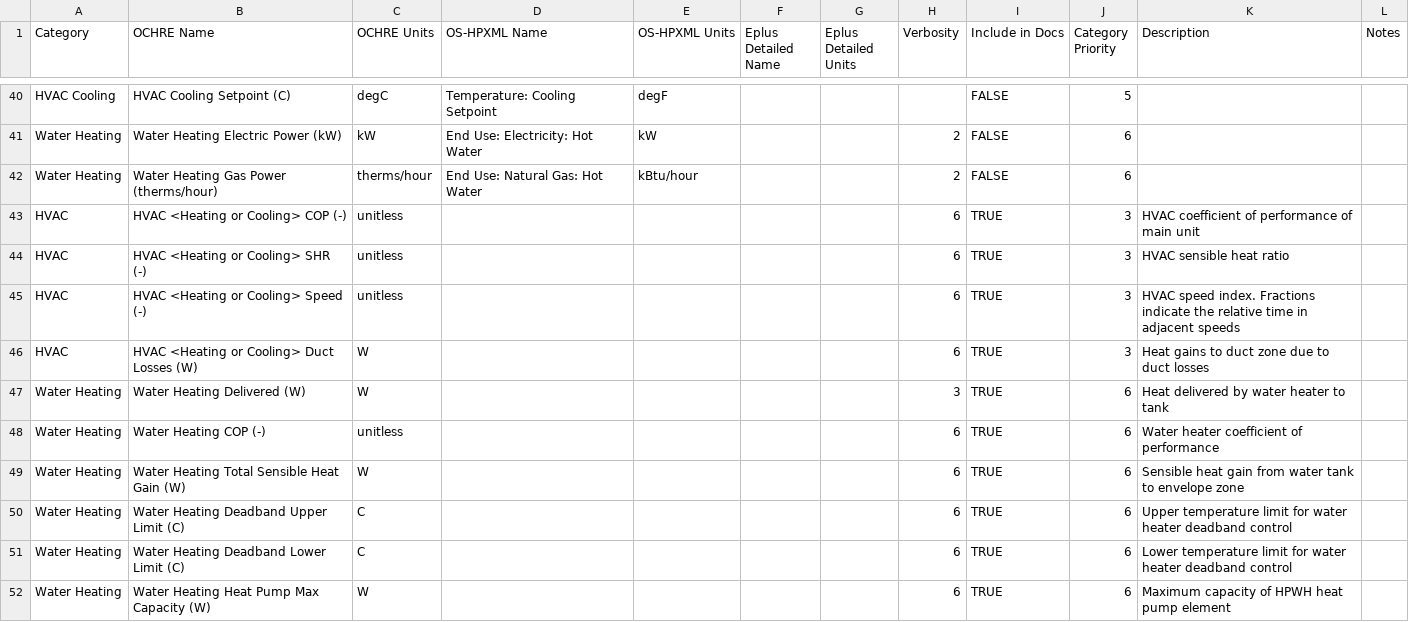
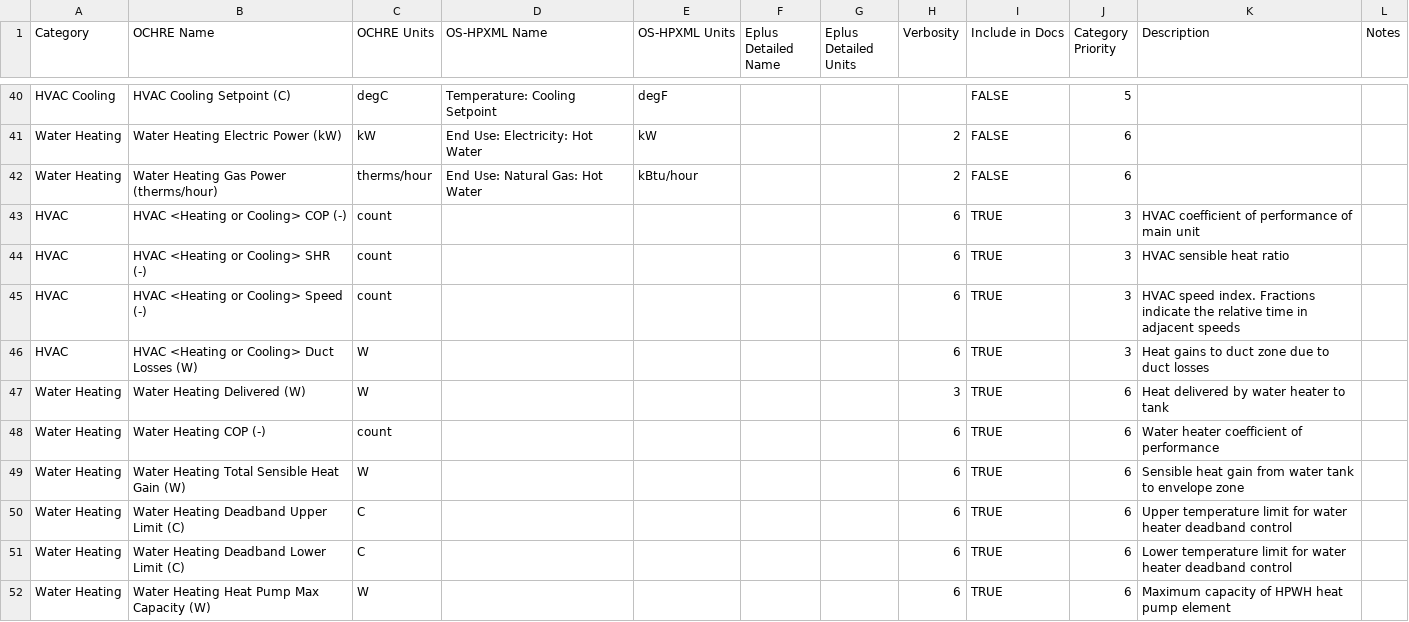
Before and after one commit to NREL/OCHRE, a CSV file: ochre/defaults/Variable names and units.csv, drawn as a sheet; only a part is shown, gaps mark what is left out; the diff covers the shown part only.

Commit message:
updated units for validation

```diff
--- a/ochre/defaults/Variable names and units.csv
+++ b/ochre/defaults/Variable names and units.csv
@@ -42,8 +42,8 @@ Water Heating,Water Heating Electric Power (kW),kW,End Use: Electricity: Hot Wat
 Water Heating,Water Heating Gas Power (therms/hour),therms/hour,End Use: Natural Gas: Hot Water,kBtu/hour,,,2,FALSE,6,,
-HVAC,HVAC <Heating or Cooling> COP (-),unitless,,,,,6,TRUE,3,HVAC coefficient of performance of main unit,
-HVAC,HVAC <Heating or Cooling> SHR (-),unitless,,,,,6,TRUE,3,HVAC sensible heat ratio,
-HVAC,HVAC <Heating or Cooling> Speed (-),unitless,,,,,6,TRUE,3,HVAC speed index. Fractions indicate the relative time in adjacent speeds,
+HVAC,HVAC <Heating or Cooling> COP (-),count,,,,,6,TRUE,3,HVAC coefficient of performance of main unit,
+HVAC,HVAC <Heating or Cooling> SHR (-),count,,,,,6,TRUE,3,HVAC sensible heat ratio,
+HVAC,HVAC <Heating or Cooling> Speed (-),count,,,,,6,TRUE,3,HVAC speed index. Fractions indicate the relative time in adjacent speeds,
 HVAC,HVAC <Heating or Cooling> Duct Losses (W),W,,,,,6,TRUE,3,Heat gains to duct zone due to duct losses,
 Water Heating,Water Heating Delivered (W),W,,,,,3,TRUE,6,Heat delivered by water heater to tank,
-Water Heating,Water Heating COP (-),unitless,,,,,6,TRUE,6,Water heater coefficient of performance,
+Water Heating,Water Heating COP (-),count,,,,,6,TRUE,6,Water heater coefficient of performance,
 Water Heating,Water Heating Total Sensible Heat Gain (W),W,,,,,6,TRUE,6,Sensible heat gain from water tank to envelope zone,
```
Also changed, not shown: 17 edited cells elsewhere in this file.
